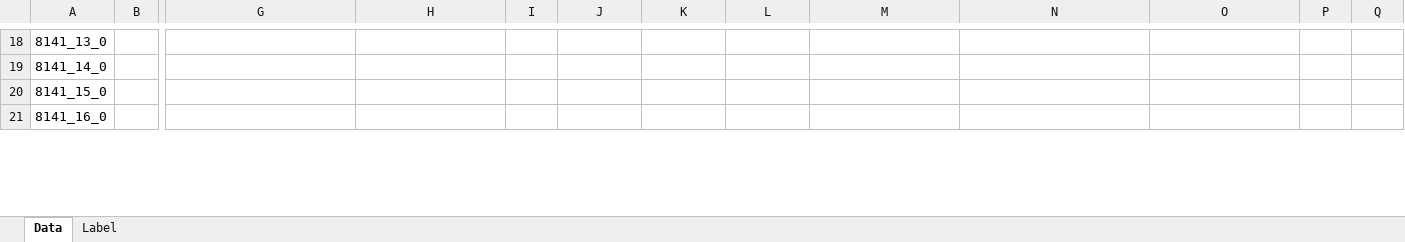
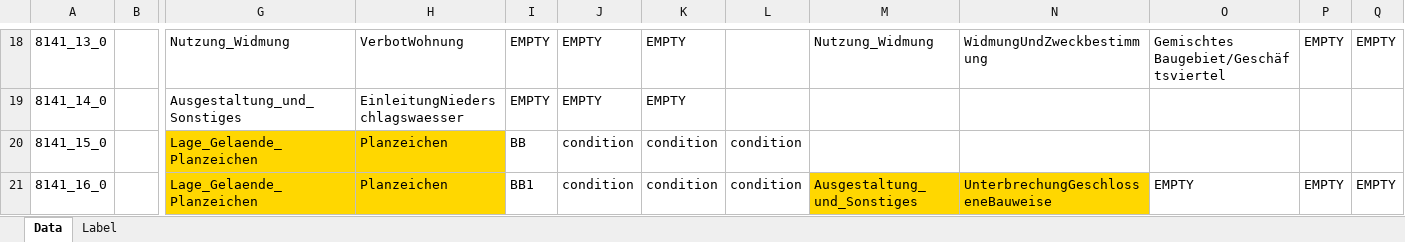
Before and after one commit to recski/brise-plandok, an Excel workbook: sample_data/annotation/8141_full_review_XY.xlsx, sheet Data, drawn as a sheet; only a part is shown, gaps mark what is left out; values as stored, in another font and other column widths than the file's, no borders; conditional formats not drawn; the diff covers the shown part only; the diff names each change by its address in the sheet, - before the commit and + after, or states it on an @@ line.

Commit message:
Fill review with attribute fields

```diff
--- a/sample_data/annotation/8141_full_review_XY.xlsx (sheet Data)
+++ b/sample_data/annotation/8141_full_review_XY.xlsx (sheet Data)
-G18: (empty)
+G18: Nutzung_Widmung
-H18: (empty)
+H18: VerbotWohnung
-I18:I19: (empty)
+I18:I19: EMPTY
-J18:J19: (empty)
+J18:J19: EMPTY
-K18:K19: (empty)
+K18:K19: EMPTY
-M18: (empty)
+M18: Nutzung_Widmung
-N18: (empty)
+N18: WidmungUndZweckbestimmung
-O18: (empty)
+O18: Gemischtes Baugebiet/Geschäftsviertel
-P18: (empty)
+P18: EMPTY
-Q18: (empty)
+Q18: EMPTY
-G19: (empty)
+G19: Ausgestaltung_und_Sonstiges
-H19: (empty)
+H19: EinleitungNiederschlagswaesser
-G20:G21: (empty)
+G20:G21: Lage_Gelaende_Planzeichen
-G20:H21 fill: none
+G20:H21 fill: #FFD700
-H20:H21: (empty)
+H20:H21: Planzeichen
-I20: (empty)
+I20: BB
-J20:J21: (empty)
+J20:J21: condition
-K20:K21: (empty)
+K20:K21: condition
-L20:L21: (empty)
+L20:L21: condition
-I21: (empty)
+I21: BB1
-M21: (empty)
+M21: Ausgestaltung_und_Sonstiges
-M21:N21 fill: none
+M21:N21 fill: #FFD700
-N21: (empty)
+N21: UnterbrechungGeschlosseneBauweise
-O21: (empty)
+O21: EMPTY
-P21: (empty)
+P21: EMPTY
-Q21: (empty)
+Q21: EMPTY
```
Also changed, not shown: 147 edited cells and cell formats elsewhere in this sheet, 3 other files.
